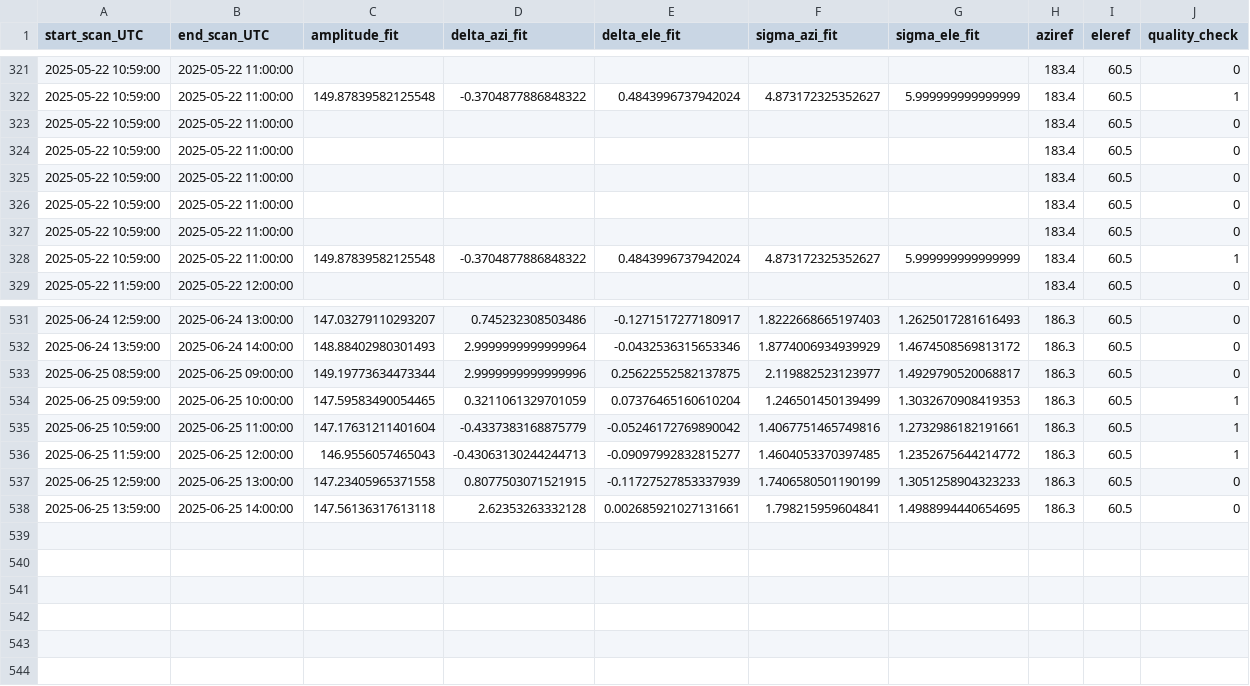
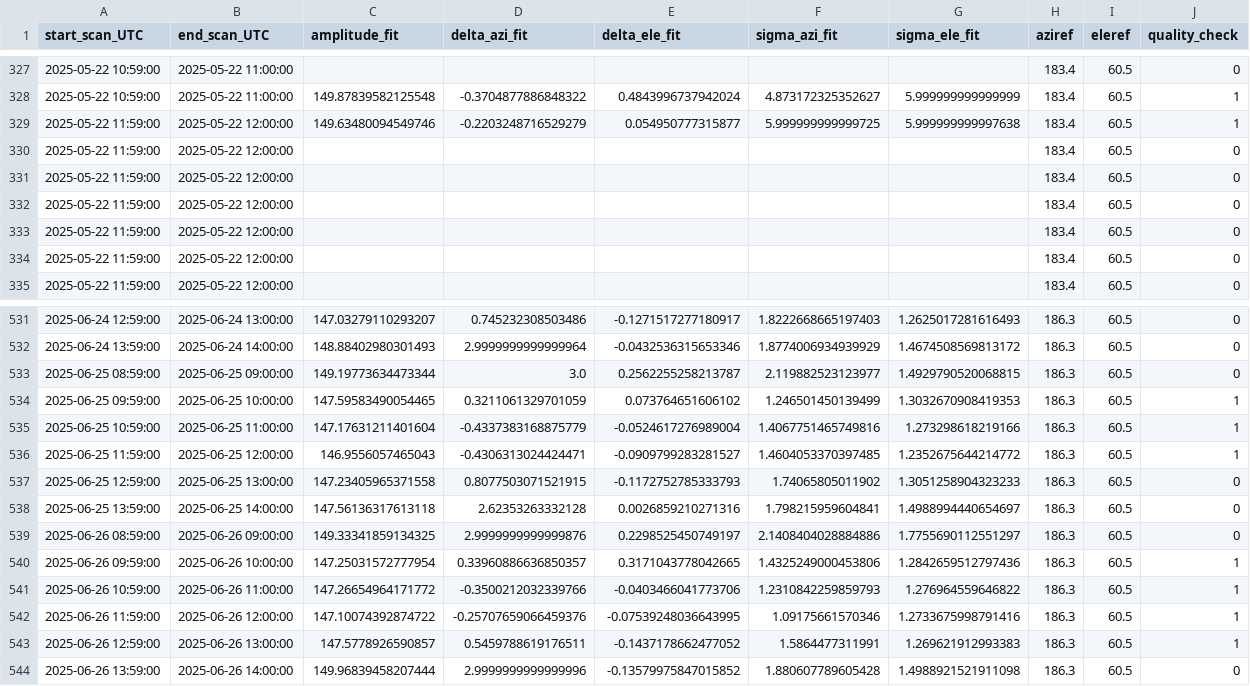
Before and after one commit to MeteoSwiss/callisto, a CSV file: output/solar_scan/pointing-offsets_2025.csv, drawn as a sheet; only a part is shown, gaps mark what is left out; the diff covers the shown part only.

```diff
--- a/output/solar_scan/pointing-offsets_2025.csv
+++ b/output/solar_scan/pointing-offsets_2025.csv
@@ -322,8 +328,8 @@ start_scan_UTC,end_scan_UTC,amplitude_fit,delta_azi_fit,delta_ele_fit,sigma_azi_
 2025-05-22 10:59:00,2025-05-22 11:00:00,149.87839582125548,-0.3704877886848322,0.4843996737942024,4.873172325352627,5.999999999999999,183.4,60.5,1
-2025-05-22 10:59:00,2025-05-22 11:00:00,,,,,,183.4,60.5,0
-2025-05-22 10:59:00,2025-05-22 11:00:00,,,,,,183.4,60.5,0
-2025-05-22 10:59:00,2025-05-22 11:00:00,,,,,,183.4,60.5,0
-2025-05-22 10:59:00,2025-05-22 11:00:00,,,,,,183.4,60.5,0
-2025-05-22 10:59:00,2025-05-22 11:00:00,,,,,,183.4,60.5,0
-2025-05-22 10:59:00,2025-05-22 11:00:00,149.87839582125548,-0.3704877886848322,0.4843996737942024,4.873172325352627,5.999999999999999,183.4,60.5,1
+2025-05-22 11:59:00,2025-05-22 12:00:00,149.63480094549746,-0.2203248716529279,0.054950777315877,5.999999999999725,5.999999999997638,183.4,60.5,1
+2025-05-22 11:59:00,2025-05-22 12:00:00,,,,,,183.4,60.5,0
+2025-05-22 11:59:00,2025-05-22 12:00:00,,,,,,183.4,60.5,0
+2025-05-22 11:59:00,2025-05-22 12:00:00,,,,,,183.4,60.5,0
+2025-05-22 11:59:00,2025-05-22 12:00:00,,,,,,183.4,60.5,0
+2025-05-22 11:59:00,2025-05-22 12:00:00,,,,,,183.4,60.5,0
 2025-05-22 11:59:00,2025-05-22 12:00:00,,,,,,183.4,60.5,0
@@ -532,7 +532,13 @@ start_scan_UTC,end_scan_UTC,amplitude_fit,delta_azi_fit,delta_ele_fit,sigma_azi_
 2025-06-24 13:59:00,2025-06-24 14:00:00,148.88402980301493,2.9999999999999964,-0.0432536315653346,1.8774006934939929,1.4674508569813172,186.3,60.5,0
-2025-06-25 08:59:00,2025-06-25 09:00:00,149.19773634473344,2.9999999999999996,0.25622552582137875,2.119882523123977,1.4929790520068817,186.3,60.5,0
-2025-06-25 09:59:00,2025-06-25 10:00:00,147.59583490054465,0.3211061329701059,0.07376465160610204,1.246501450139499,1.3032670908419353,186.3,60.5,1
-2025-06-25 10:59:00,2025-06-25 11:00:00,147.17631211401604,-0.4337383168875779,-0.05246172769890042,1.4067751465749816,1.2732986182191661,186.3,60.5,1
-2025-06-25 11:59:00,2025-06-25 12:00:00,146.9556057465043,-0.43063130244244713,-0.09097992832815277,1.4604053370397485,1.2352675644214772,186.3,60.5,1
-2025-06-25 12:59:00,2025-06-25 13:00:00,147.23405965371558,0.8077503071521915,-0.11727527853337939,1.7406580501190199,1.3051258904323233,186.3,60.5,0
-2025-06-25 13:59:00,2025-06-25 14:00:00,147.56136317613118,2.62353263332128,0.002685921027131661,1.798215959604841,1.4988994440654695,186.3,60.5,0
+2025-06-25 08:59:00,2025-06-25 09:00:00,149.19773634473344,3.0,0.2562255258213787,2.119882523123977,1.4929790520068815,186.3,60.5,0
+2025-06-25 09:59:00,2025-06-25 10:00:00,147.59583490054465,0.3211061329701059,0.073764651606102,1.246501450139499,1.3032670908419353,186.3,60.5,1
+2025-06-25 10:59:00,2025-06-25 11:00:00,147.17631211401604,-0.4337383168875779,-0.0524617276989004,1.4067751465749816,1.273298618219166,186.3,60.5,1
+2025-06-25 11:59:00,2025-06-25 12:00:00,146.9556057465043,-0.4306313024424471,-0.0909799283281527,1.4604053370397485,1.2352675644214772,186.3,60.5,1
+2025-06-25 12:59:00,2025-06-25 13:00:00,147.23405965371558,0.8077503071521915,-0.1172752785333793,1.74065805011902,1.3051258904323233,186.3,60.5,0
+2025-06-25 13:59:00,2025-06-25 14:00:00,147.56136317613118,2.62353263332128,0.0026859210271316,1.798215959604841,1.4988994440654697,186.3,60.5,0
+2025-06-26 08:59:00,2025-06-26 09:00:00,149.33341859134325,2.9999999999999876,0.2298525450749197,2.1408404028884886,1.7755690112551297,186.3,60.5,0
+2025-06-26 09:59:00,2025-06-26 10:00:00,147.25031572777954,0.33960886636850357,0.3171043778042665,1.4325249000453806,1.2842659512797436,186.3,60.5,1
+2025-06-26 10:59:00,2025-06-26 11:00:00,147.26654964171772,-0.3500212032339766,-0.0403466041773706,1.2310842259859793,1.276964559646822,186.3,60.5,1
+2025-06-26 11:59:00,2025-06-26 12:00:00,147.10074392874722,-0.25707659066459376,-0.07539248036643995,1.09175661570346,1.2733675998791416,186.3,60.5,1
+2025-06-26 12:59:00,2025-06-26 13:00:00,147.5778926590857,0.5459788619176511,-0.1437178662477052,1.5864477311991,1.269621912993383,186.3,60.5,1
+2025-06-26 13:59:00,2025-06-26 14:00:00,149.96839458207444,2.9999999999999996,-0.13579975847015852,1.880607789605428,1.4988921521911098,186.3,60.5,0
```
Also changed, not shown: 11 moved rows elsewhere in this file, output/data/meteoswiss/meteoswiss_2025-06-25.csv, output/data/proc_daily_flux/daily-flux_2025.csv, 16 other files.
